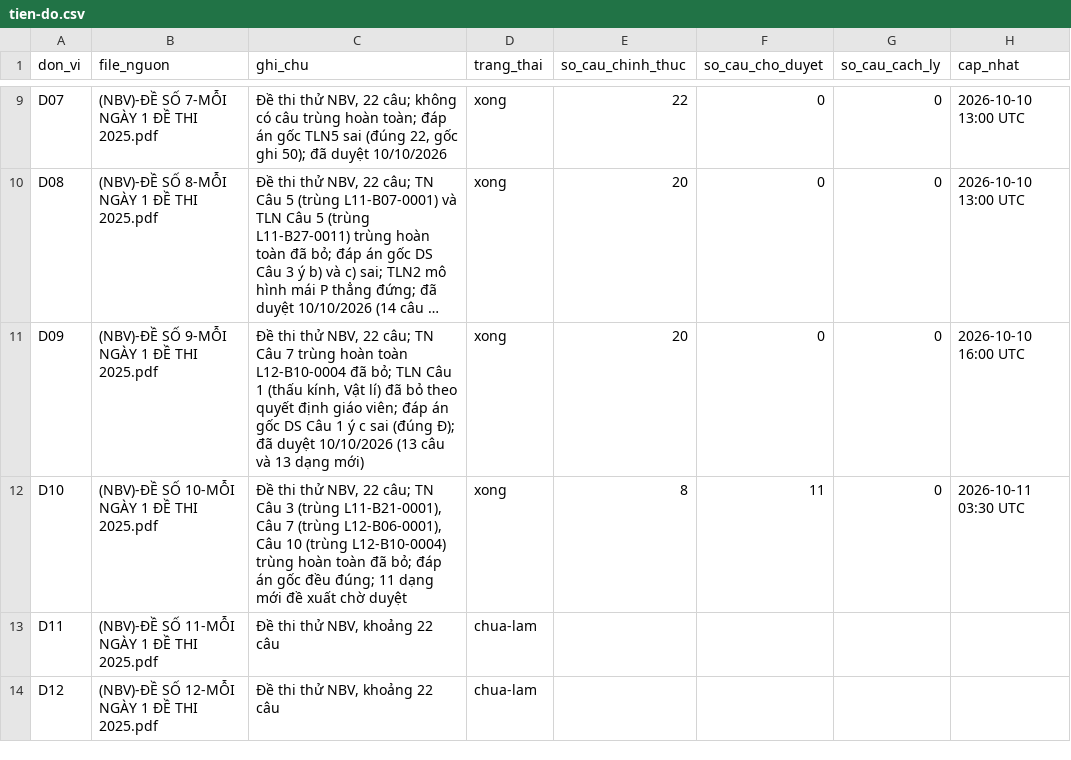
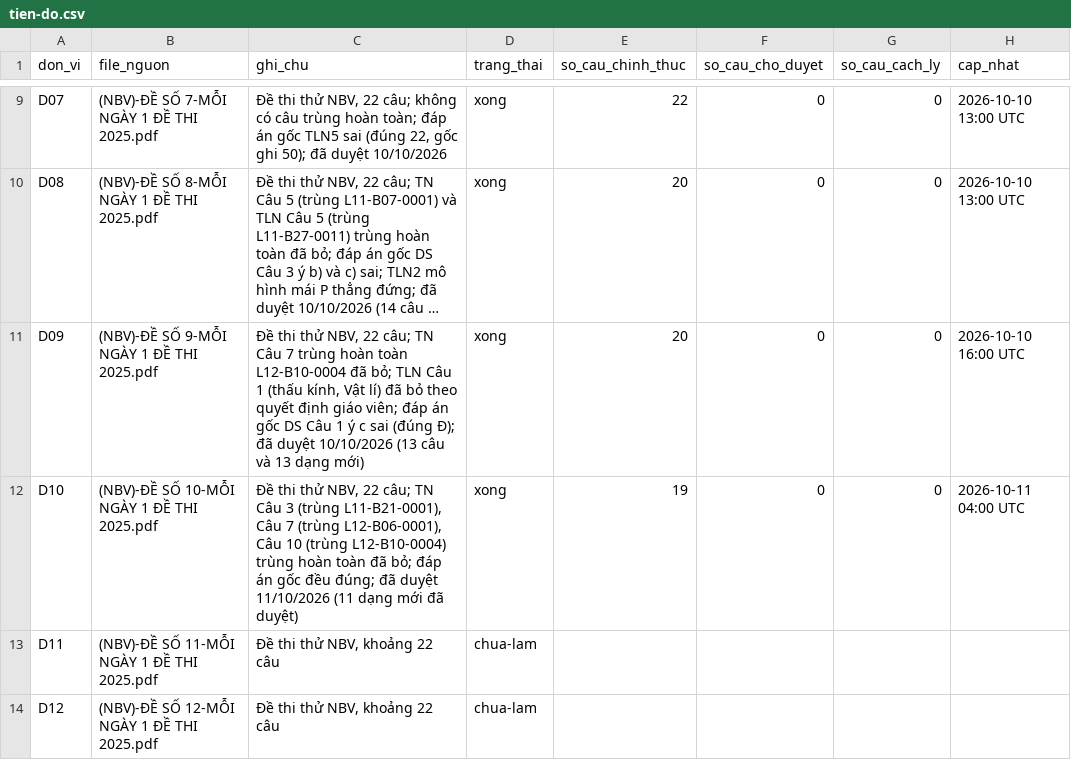
Before and after one commit to nguyenkhoi6107-ux/kho-toan-thpt, a CSV file: danh-muc/tien-do.csv, drawn as a sheet; only a part is shown, gaps mark what is left out; long unchanged cells end in …; the diff names each change by its address in the sheet, - before the commit and + after, or states it on an @@ line.

```diff
--- a/danh-muc/tien-do.csv
+++ b/danh-muc/tien-do.csv
-C12 (ghi_chu): …đều đúng; 11 dạng mới đề xuất chờ duyệt
+C12 (ghi_chu): …đều đúng; đã duyệt 11/10/2026 (11 dạng mới đã duyệt)
-E12 (so_cau_chinh_thuc): 8
+E12 (so_cau_chinh_thuc): 19
-F12 (so_cau_cho_duyet): 11
+F12 (so_cau_cho_duyet): 0
-H12 (cap_nhat): 2026-10-11 03:30 UTC
+H12 (cap_nhat): 2026-10-11 04:00 UTC
```
Also changed, not shown: danh-muc/chi-muc.csv, 13 other files.
